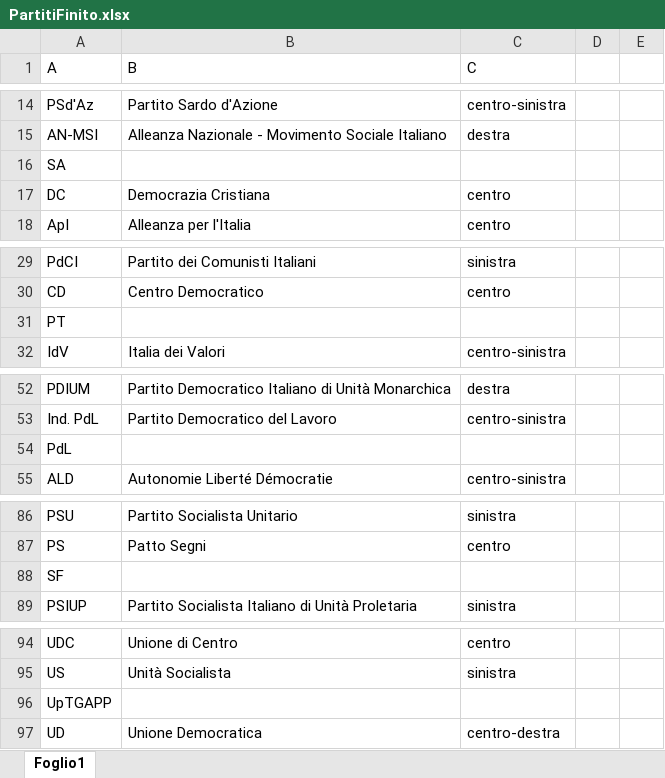
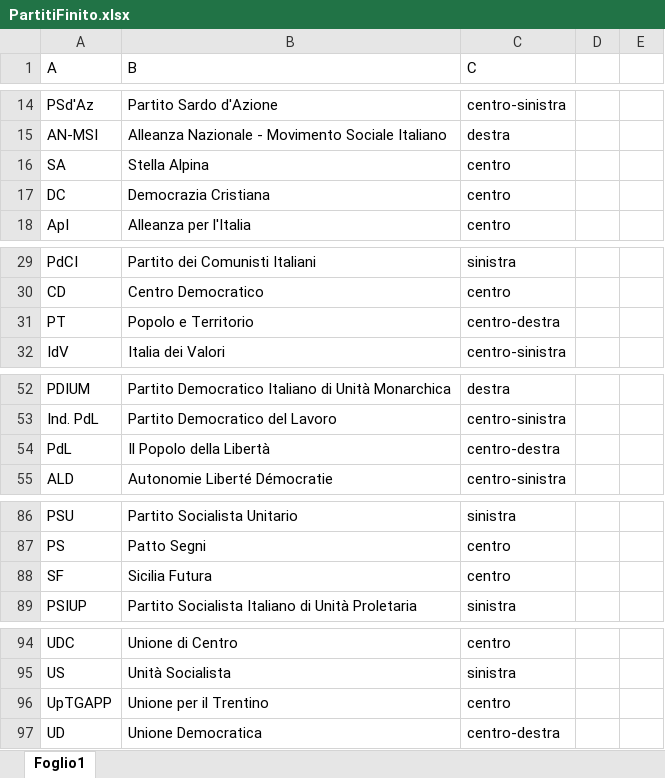
Before and after one commit to giorgimariachiara/informationvisualization, an Excel workbook: PartitiFinito.xlsx, sheet Foglio1, drawn as a sheet; only a part is shown, gaps mark what is left out; values as stored, in another font and other column widths than the file's, no borders; the diff names each change by its address in the sheet, - before the commit and + after, or states it on an @@ line.

```diff
--- a/PartitiFinito.xlsx (sheet Foglio1)
+++ b/PartitiFinito.xlsx (sheet Foglio1)
-B16 (B): (empty)
+B16 (B): Stella Alpina
-C16 (C): (empty)
+C16 (C): centro
-B31 (B): (empty)
+B31 (B): Popolo e Territorio
-C31 (C): (empty)
+C31 (C): centro-destra
-B54 (B): (empty)
+B54 (B): Il Popolo della Libertà
-C54 (C): (empty)
+C54 (C): centro-destra
-B88 (B): (empty)
+B88 (B): Sicilia Futura
-C88 (C): (empty)
+C88 (C): centro
-B96 (B): (empty)
+B96 (B): Unione per il Trentino
-C96 (C): (empty)
+C96 (C): centro
```
Also changed, not shown: 1 other file.
